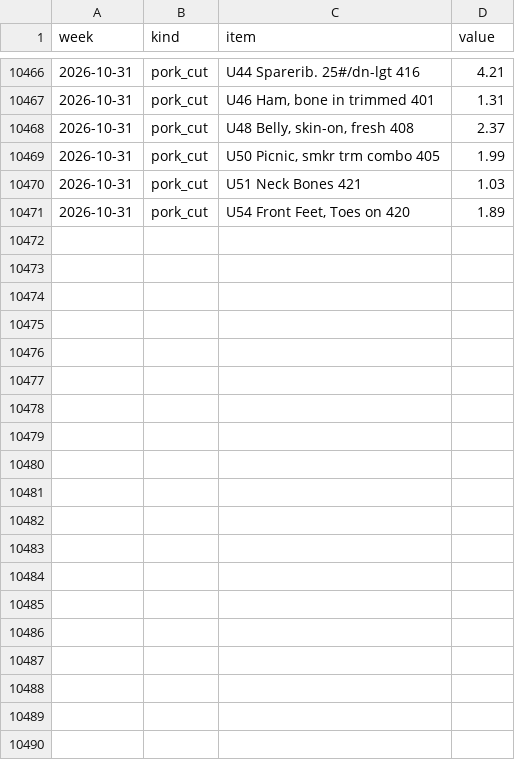
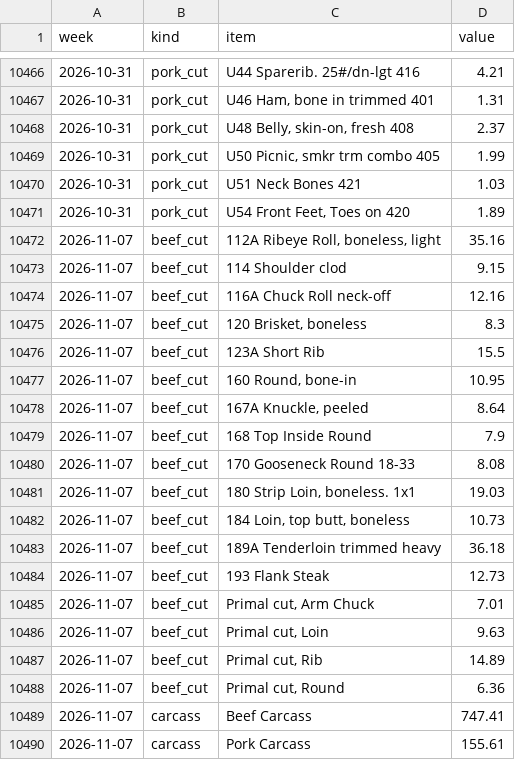
Before and after one commit to cri8-gemini/cri8-gemini.github.io, a CSV file: data/newsline_cuts.csv, drawn as a sheet; only a part is shown, gaps mark what is left out; the diff covers the shown part only.

```diff
--- a/data/newsline_cuts.csv
+++ b/data/newsline_cuts.csv
@@ -10471 +10471,20 @@ week,kind,item,value
 2026-10-31,pork_cut,"U54 Front Feet, Toes on 420",1.89
+2026-11-07,beef_cut,"112A Ribeye Roll, boneless, light",35.16
+2026-11-07,beef_cut,114 Shoulder clod,9.15
+2026-11-07,beef_cut,116A Chuck Roll neck-off,12.16
+2026-11-07,beef_cut,"120 Brisket, boneless",8.3
+2026-11-07,beef_cut,123A Short Rib,15.5
+2026-11-07,beef_cut,"160 Round, bone-in",10.95
+2026-11-07,beef_cut,"167A Knuckle, peeled",8.64
+2026-11-07,beef_cut,168 Top Inside Round,7.9
+2026-11-07,beef_cut,170 Gooseneck Round 18-33,8.08
+2026-11-07,beef_cut,"180 Strip Loin, boneless. 1x1",19.03
+2026-11-07,beef_cut,"184 Loin, top butt, boneless",10.73
+2026-11-07,beef_cut,189A Tenderloin trimmed heavy,36.18
+2026-11-07,beef_cut,193 Flank Steak,12.73
+2026-11-07,beef_cut,"Primal cut, Arm Chuck",7.01
+2026-11-07,beef_cut,"Primal cut, Loin",9.63
+2026-11-07,beef_cut,"Primal cut, Rib",14.89
+2026-11-07,beef_cut,"Primal cut, Round",6.36
+2026-11-07,carcass,Beef Carcass,747.41
+2026-11-07,carcass,Pork Carcass,155.61
```
Also changed, not shown: 11 added rows elsewhere in this file, data/newsline_stats.csv, data/stocks/CAKE.csv, 13 other files.
